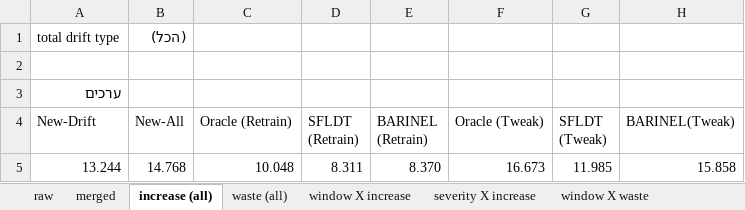
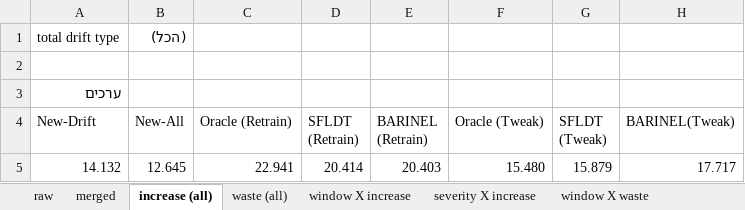
Before and after one commit to yoavzelinger/DAPCROP, an Excel workbook: results/results_RandomForest_DependentFixWeightsTweakFix_v1.xlsx, sheet increase (all), drawn as a sheet; values as stored, in another font and other column widths than the file's, no borders; charts and pictures not drawn; removed rows and columns are numbered as before the commit, all else as after; the diff names each change by its address in the sheet, - before the commit and + after, or states it on an @@ line.

```diff
--- a/results/results_RandomForest_DependentFixWeightsTweakFix_v1.xlsx (sheet increase (all))
+++ b/results/results_RandomForest_DependentFixWeightsTweakFix_v1.xlsx (sheet increase (all))
-row 5: 13.244 | 14.768 | 10.048 | 8.311 | 8.370 | 16.673 | 11.985 | 15.858
+row 5: 14.132 | 12.645 | 22.941 | 20.414 | 20.403 | 15.480 | 15.879 | 17.717
```
Also changed, not shown: sheet window X increase, sheet severity X increase, sheet Top-K (all), sheet severity X waste, sheet window X waste, sheet waste (all), charts or pictures, results/results_AdaBoost_DependentFixWeightsTweakFix_v1.xlsx.
